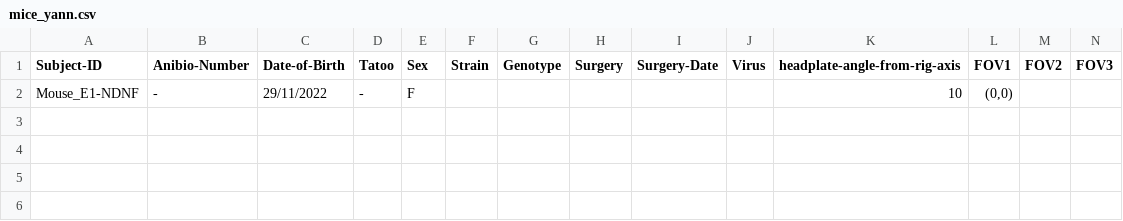
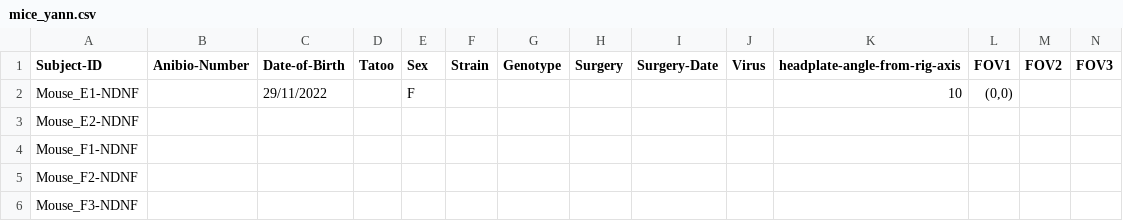
Before and after one commit to LauraGonzalez2000/Lab-notebook, a CSV file: src/physion/acquisition/subjects/mice_yann.csv, drawn as a sheet; only a part is shown; rows hold the shown columns only; the diff names each change by its address in the sheet, - before the commit and + after, or states it on an @@ line.

```diff
--- a/src/physion/acquisition/subjects/mice_yann.csv
+++ b/src/physion/acquisition/subjects/mice_yann.csv
-B2 (Anibio-Number): -
+B2 (Anibio-Number): (empty)
-D2 (Tatoo): -
+D2 (Tatoo): (empty)
+row 3: Mouse_E2-NDNF
+row 4: Mouse_F1-NDNF
+row 5: Mouse_F2-NDNF
+row 6: Mouse_F3-NDNF
```
Also changed, not shown: 18 other files.
